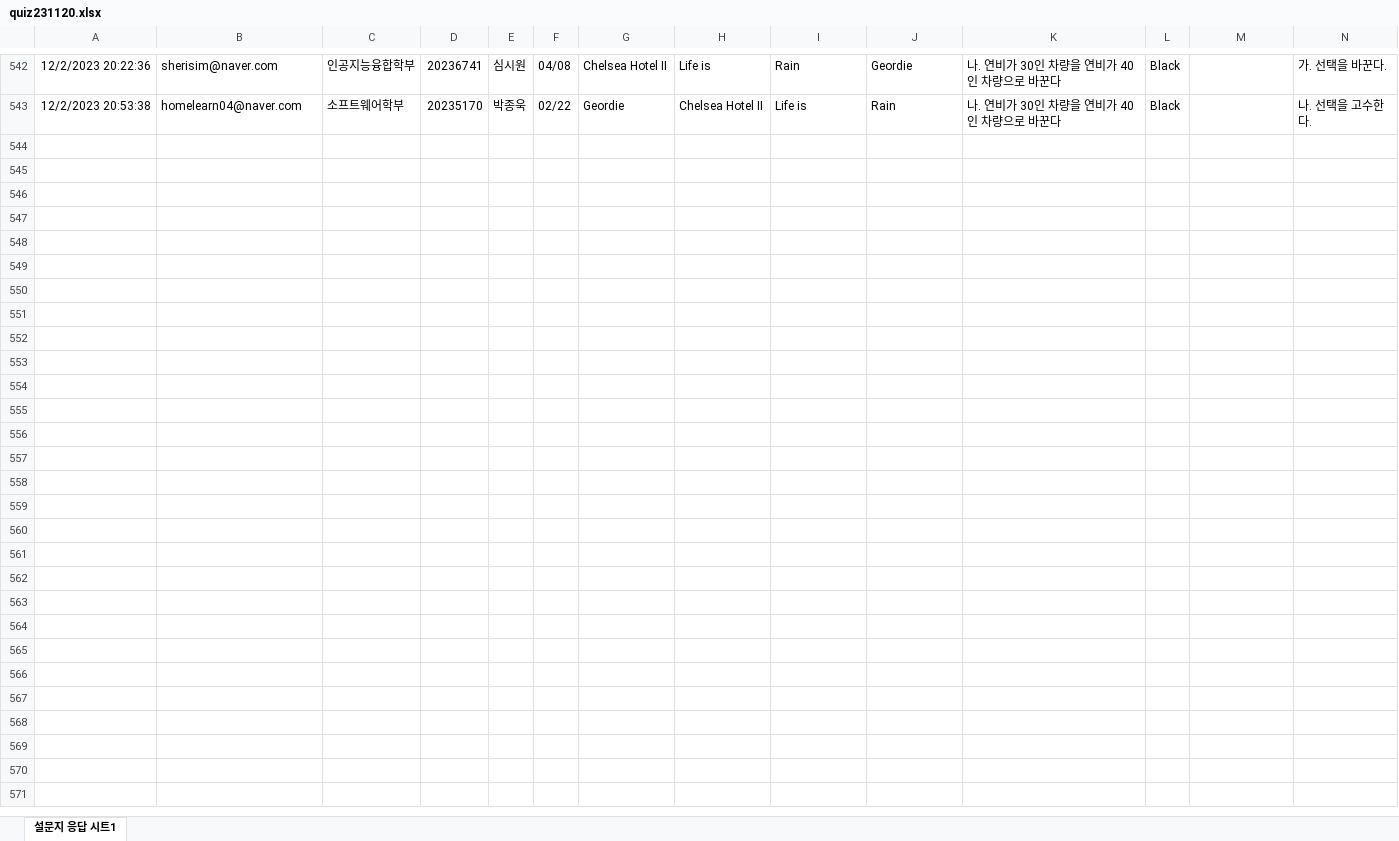
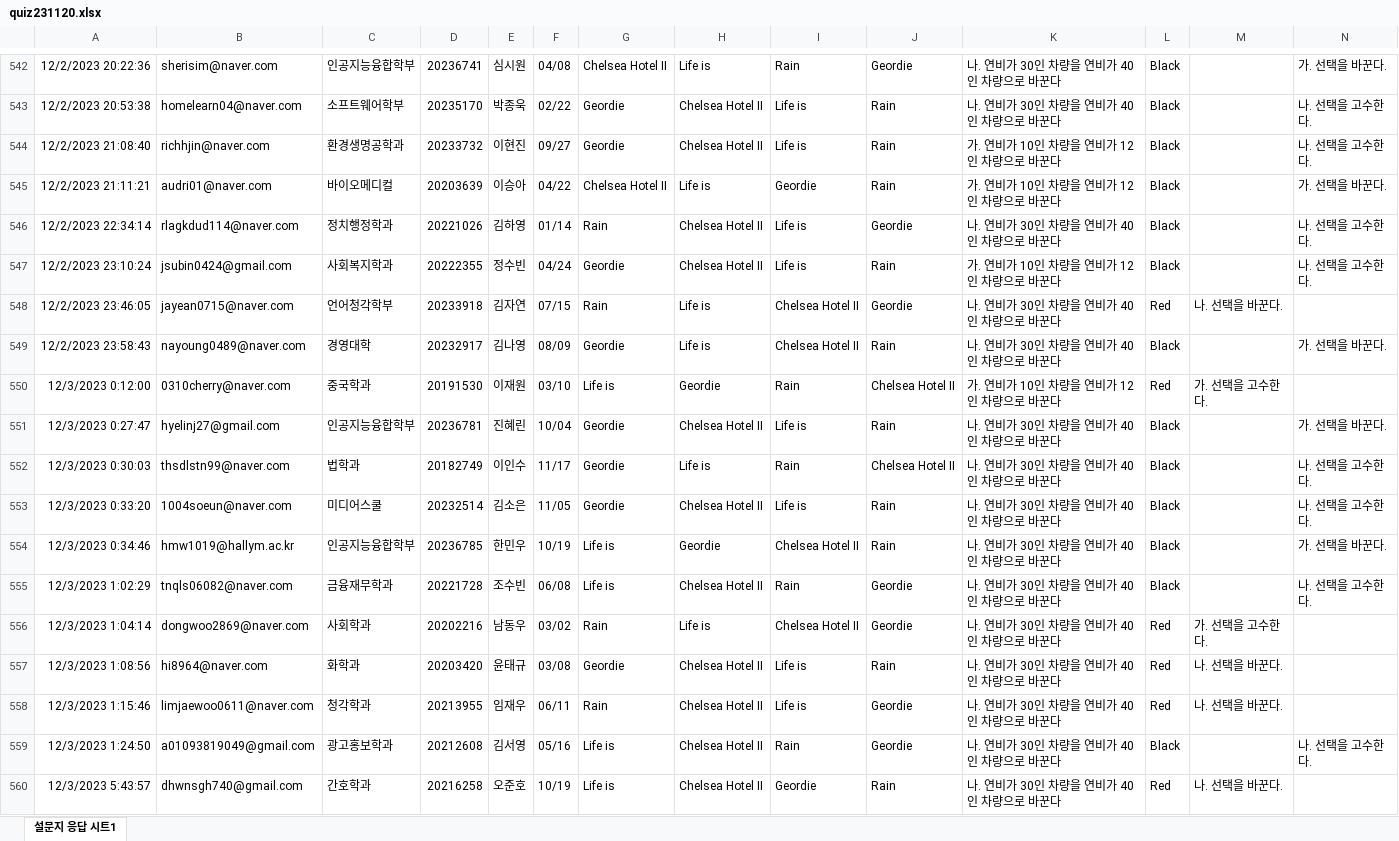
Before and after one commit to kwlee58/class202302, an Excel workbook: R/data/quiz231120.xlsx, sheet 설문지 응답 시트1, drawn as a sheet; only a part is shown, gaps mark what is left out; values as stored, in another font and other column widths than the file's, no borders; the diff names each change by its address in the sheet, - before the commit and + after, or states it on an @@ line.

```diff
--- a/R/data/quiz231120.xlsx (sheet 설문지 응답 시트1)
+++ b/R/data/quiz231120.xlsx (sheet 설문지 응답 시트1)
+row 544: 12/2/2023 21:08:40 | richhjin@naver.com | 환경생명공학과 | 20233732 | 이현진 | 09/27 | Geordie | Chelsea Hotel II | Life is | Rain | 가. 연비가 10인 차량을 연비가 12인 차량으로 바꾼다 | Black |  | 나. 선택을 고수한다.
+row 545: 12/2/2023 21:11:21 | audri01@naver.com | 바이오메디컬 | 20203639 | 이승아 | 04/22 | Chelsea Hotel II | Life is | Geordie | Rain | 가. 연비가 10인 차량을 연비가 12인 차량으로 바꾼다 | Black |  | 가. 선택을 바꾼다.
+row 546: 12/2/2023 22:34:14 | rlagkdud114@naver.com | 정치행정학과 | 20221026 | 김하영 | 01/14 | Rain | Chelsea Hotel II | Life is | Geordie | 나. 연비가 30인 차량을 연비가 40인 차량으로 바꾼다 | Black |  | 나. 선택을 고수한다.
+row 547: 12/2/2023 23:10:24 | jsubin0424@gmail.com | 사회복지학과 | 20222355 | 정수빈 | 04/24 | Geordie | Chelsea Hotel II | Life is | Rain | 가. 연비가 10인 차량을 연비가 12인 차량으로 바꾼다 | Black |  | 나. 선택을 고수한다.
+row 548: 12/2/2023 23:46:05 | jayean0715@naver.com | 언어청각학부 | 20233918 | 김자연 | 07/15 | Rain | Life is | Chelsea Hotel II | Geordie | 나. 연비가 30인 차량을 연비가 40인 차량으로 바꾼다 | Red | 나. 선택을 바꾼다.
+row 549: 12/2/2023 23:58:43 | nayoung0489@naver.com | 경영대학 | 20232917 | 김나영 | 08/09 | Geordie | Life is | Chelsea Hotel II | Rain | 나. 연비가 30인 차량을 연비가 40인 차량으로 바꾼다 | Black |  | 가. 선택을 바꾼다.
+row 550: 12/3/2023 0:12:00 | 0310cherry@naver.com | 중국학과 | 20191530 | 이재원 | 03/10 | Life is | Geordie | Rain | Chelsea Hotel II | 가. 연비가 10인 차량을 연비가 12인 차량으로 바꾼다 | Red | 가. 선택을 고수한다.
+row 551: 12/3/2023 0:27:47 | hyelinj27@gmail.com | 인공지능융합학부 | 20236781 | 진혜린 | 10/04 | Geordie | Chelsea Hotel II | Life is | Rain | 나. 연비가 30인 차량을 연비가 40인 차량으로 바꾼다 | Black |  | 가. 선택을 바꾼다.
+row 552: 12/3/2023 0:30:03 | thsdlstn99@naver.com | 법학과 | 20182749 | 이인수 | 11/17 | Geordie | Life is | Rain | Chelsea Hotel II | 나. 연비가 30인 차량을 연비가 40인 차량으로 바꾼다 | Black |  | 나. 선택을 고수한다.
+row 553: 12/3/2023 0:33:20 | 1004soeun@naver.com | 미디어스쿨 | 20232514 | 김소은 | 11/05 | Geordie | Chelsea Hotel II | Life is | Rain | 나. 연비가 30인 차량을 연비가 40인 차량으로 바꾼다 | Black |  | 나. 선택을 고수한다.
+row 554: 12/3/2023 0:34:46 | hmw1019@hallym.ac.kr | 인공지능융합학부 | 20236785 | 한민우 | 10/19 | Life is | Geordie | Chelsea Hotel II | Rain | 나. 연비가 30인 차량을 연비가 40인 차량으로 바꾼다 | Black |  | 가. 선택을 바꾼다.
+row 555: 12/3/2023 1:02:29 | tnqls06082@naver.com | 금융재무학과 | 20221728 | 조수빈 | 06/08 | Life is | Chelsea Hotel II | Rain | Geordie | 나. 연비가 30인 차량을 연비가 40인 차량으로 바꾼다 | Black |  | 나. 선택을 고수한다.
+row 556: 12/3/2023 1:04:14 | dongwoo2869@naver.com | 사회학과 | 20202216 | 남동우 | 03/02 | Rain | Life is | Chelsea Hotel II | Geordie | 나. 연비가 30인 차량을 연비가 40인 차량으로 바꾼다 | Red | 가. 선택을 고수한다.
+row 557: 12/3/2023 1:08:56 | hi8964@naver.com | 화학과 | 20203420 | 윤태규 | 03/08 | Geordie | Chelsea Hotel II | Life is | Rain | 나. 연비가 30인 차량을 연비가 40인 차량으로 바꾼다 | Red | 나. 선택을 바꾼다.
+row 558: 12/3/2023 1:15:46 | limjaewoo0611@naver.com | 청각학과 | 20213955 | 임재우 | 06/11 | Rain | Chelsea Hotel II | Life is | Geordie | 나. 연비가 30인 차량을 연비가 40인 차량으로 바꾼다 | Red | 나. 선택을 바꾼다.
+row 559: 12/3/2023 1:24:50 | a01093819049@gmail.com | 광고홍보학과 | 20212608 | 김서영 | 05/16 | Life is | Chelsea Hotel II | Rain | Geordie | 나. 연비가 30인 차량을 연비가 40인 차량으로 바꾼다 | Black |  | 나. 선택을 고수한다.
+row 560: 12/3/2023 5:43:57 | dhwnsgh740@gmail.com | 간호학과 | 20216258 | 오준호 | 10/19 | Life is | Chelsea Hotel II | Geordie | Rain | 나. 연비가 30인 차량을 연비가 40인 차량으로 바꾼다 | Red | 나. 선택을 바꾼다.
```
Also changed, not shown: R/data/quiz231120_tmp.xlsx, 8 other files.
